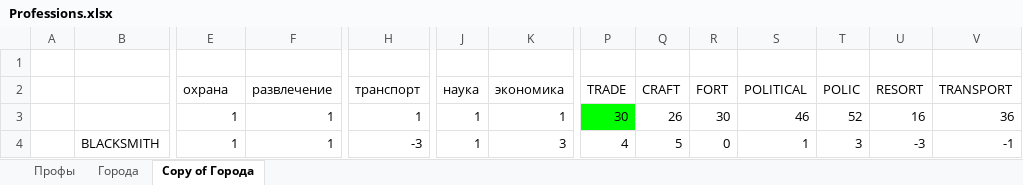
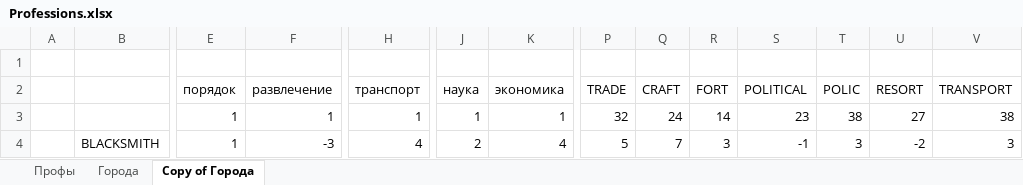
Before and after one commit to pavetok/the-tale, an Excel workbook: docs/Professions.xlsx, sheet Copy of Города, drawn as a sheet; only a part is shown, gaps mark what is left out; values as stored, in another font and other column widths than the file's, no borders; the diff covers the shown part only; the diff names each change by its address in the sheet, - before the commit and + after, or states it on an @@ line.

```diff
--- a/docs/Professions.xlsx (sheet Copy of Города)
+++ b/docs/Professions.xlsx (sheet Copy of Города)
-E2: охрана
+E2: порядок
-P3 (TRADE): 30
+P3 (TRADE): 32
-P3 fill: #00FF00
+P3 fill: none
-Q3 (CRAFT): 26
+Q3 (CRAFT): 24
-R3 (FORT): 30
+R3 (FORT): 14
-S3 (POLITICAL): 46
+S3 (POLITICAL): 23
-T3 (POLIC): 52
+T3 (POLIC): 38
-U3 (RESORT): 16
+U3 (RESORT): 27
-V3 (TRANSPORT): 36
+V3 (TRANSPORT): 38
-F4 (развлечение): 1
+F4 (развлечение): -3
-H4 (транспорт): -3
+H4 (транспорт): 4
-J4 (наука): 1
+J4 (наука): 2
-K4 (экономика): 3
+K4 (экономика): 4
-P4 (TRADE): 4
+P4 (TRADE): 5
-Q4 (CRAFT): 5
+Q4 (CRAFT): 7
-R4 (FORT): 0
+R4 (FORT): 3
-S4 (POLITICAL): 1
+S4 (POLITICAL): -1
-U4 (RESORT): -3
+U4 (RESORT): -2
-V4 (TRANSPORT): -1
+V4 (TRANSPORT): 3
```
Also changed, not shown: 2 added rows, 2 removed rows and 294 edited cells elsewhere in this sheet, sheet Профы, formulas that keep their value, docs/combat styles.xlsx, 8 other files.
